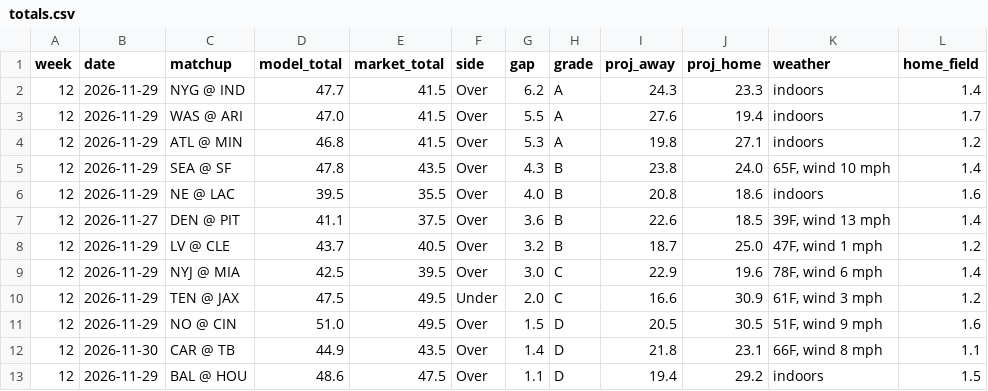
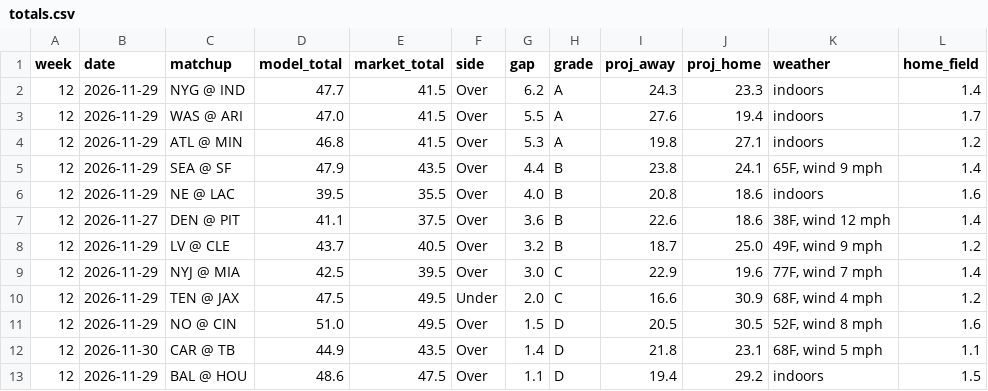
Before and after one commit to aatrain23/prop-card, a CSV file: nfl-data/totals.csv, drawn as a sheet.

```diff
--- a/nfl-data/totals.csv
+++ b/nfl-data/totals.csv
@@ -4,10 +4,10 @@ week,date,matchup,model_total,market_total,side,gap,grade,proj_away,proj_home,we
 12,2026-11-29,ATL @ MIN,46.8,41.5,Over,5.3,A,19.8,27.1,indoors,1.2
-12,2026-11-29,SEA @ SF,47.8,43.5,Over,4.3,B,23.8,24.0,"65F, wind 10 mph",1.4
+12,2026-11-29,SEA @ SF,47.9,43.5,Over,4.4,B,23.8,24.1,"65F, wind 9 mph",1.4
 12,2026-11-29,NE @ LAC,39.5,35.5,Over,4.0,B,20.8,18.6,indoors,1.6
-12,2026-11-27,DEN @ PIT,41.1,37.5,Over,3.6,B,22.6,18.5,"39F, wind 13 mph",1.4
-12,2026-11-29,LV @ CLE,43.7,40.5,Over,3.2,B,18.7,25.0,"47F, wind 1 mph",1.2
-12,2026-11-29,NYJ @ MIA,42.5,39.5,Over,3.0,C,22.9,19.6,"78F, wind 6 mph",1.4
-12,2026-11-29,TEN @ JAX,47.5,49.5,Under,2.0,C,16.6,30.9,"61F, wind 3 mph",1.2
-12,2026-11-29,NO @ CIN,51.0,49.5,Over,1.5,D,20.5,30.5,"51F, wind 9 mph",1.6
-12,2026-11-30,CAR @ TB,44.9,43.5,Over,1.4,D,21.8,23.1,"66F, wind 8 mph",1.1
+12,2026-11-27,DEN @ PIT,41.1,37.5,Over,3.6,B,22.6,18.6,"38F, wind 12 mph",1.4
+12,2026-11-29,LV @ CLE,43.7,40.5,Over,3.2,B,18.7,25.0,"49F, wind 9 mph",1.2
+12,2026-11-29,NYJ @ MIA,42.5,39.5,Over,3.0,C,22.9,19.6,"77F, wind 7 mph",1.4
+12,2026-11-29,TEN @ JAX,47.5,49.5,Under,2.0,C,16.6,30.9,"68F, wind 4 mph",1.2
+12,2026-11-29,NO @ CIN,51.0,49.5,Over,1.5,D,20.5,30.5,"52F, wind 8 mph",1.6
+12,2026-11-30,CAR @ TB,44.9,43.5,Over,1.4,D,21.8,23.1,"68F, wind 5 mph",1.1
 12,2026-11-29,BAL @ HOU,48.6,47.5,Over,1.1,D,19.4,29.2,indoors,1.5
```
Also changed, not shown: 3 other files.
